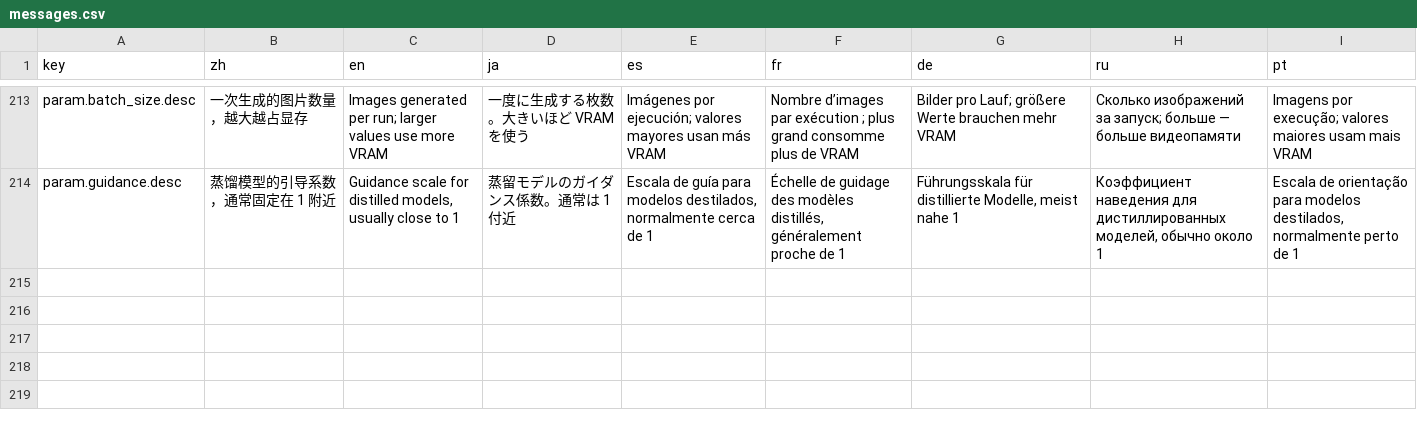
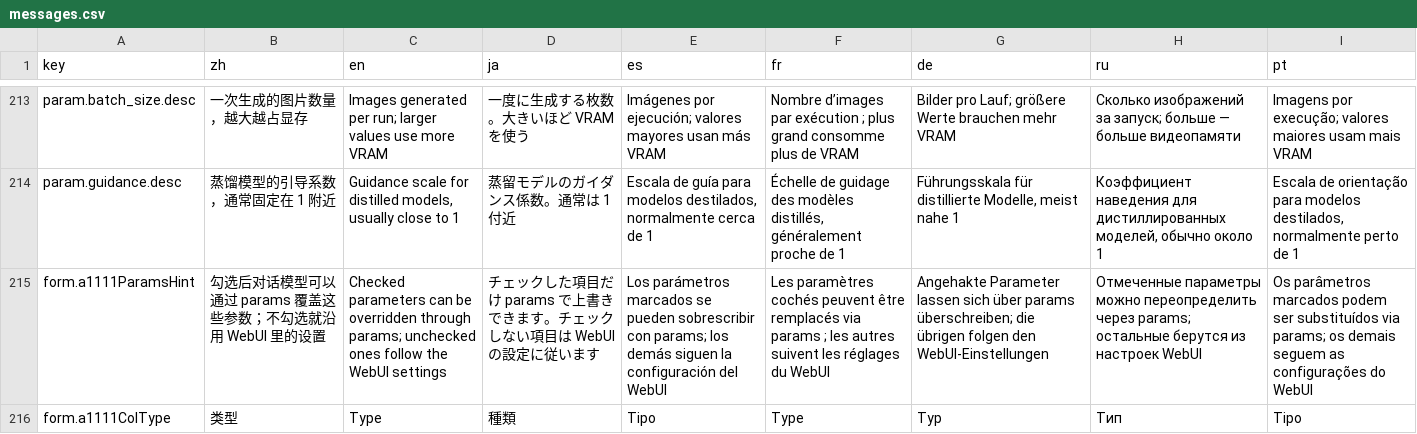
Before and after one commit to CM-Silence/dsh-mo-image, a CSV file: locale/messages.csv, drawn as a sheet; only a part is shown, gaps mark what is left out; the diff names each change by its address in the sheet, - before the commit and + after, or states it on an @@ line.

Commit message:
feat(a1111): let users expose sampling parameters to the chat model
A1111 has no workflow, so its model options panel now shows a fixed parameter table
(steps, cfg_scale, sampler_name, scheduler, seed, denoising_strength) with every switch
off by default. Checked parameters are reported by mo_image_settings and applied to the
txt2img/img2img body with type coercion; denoising_strength is image-to-image only, and
unknown or invalid values are ignored and reported back in note.

```diff
--- a/locale/messages.csv
+++ b/locale/messages.csv
+row 215: form.a1111ParamsHint | 勾选后对话模型可以通过 params 覆盖这些参数；不勾选就沿用 WebUI 里的设置 | Checked parameters can be overridden through params; unchecked ones follow the WebUI settings | チェックした項目だけ params で上書きできます。チェックしない項目は WebUI の設定に従います | Los parámetros marcados se pueden sobrescribir con params; los demás siguen la configuración del WebUI | Les paramètres cochés peuvent être remplacés via params ; les autres suivent les réglages du WebUI | Angehakte Parameter lassen sich über params überschreiben; die übrigen folgen den WebUI-Einstellungen | Отмеченные параметры можно переопределить через params; остальные берутся из настроек WebUI | Os parâmetros marcados podem ser substituídos via params; os demais seguem as configurações do WebUI
+row 216: form.a1111ColType | 类型 | Type | 種類 | Tipo | Type | Typ | Тип | Tipo
```
Also changed, not shown: 5 other files.
